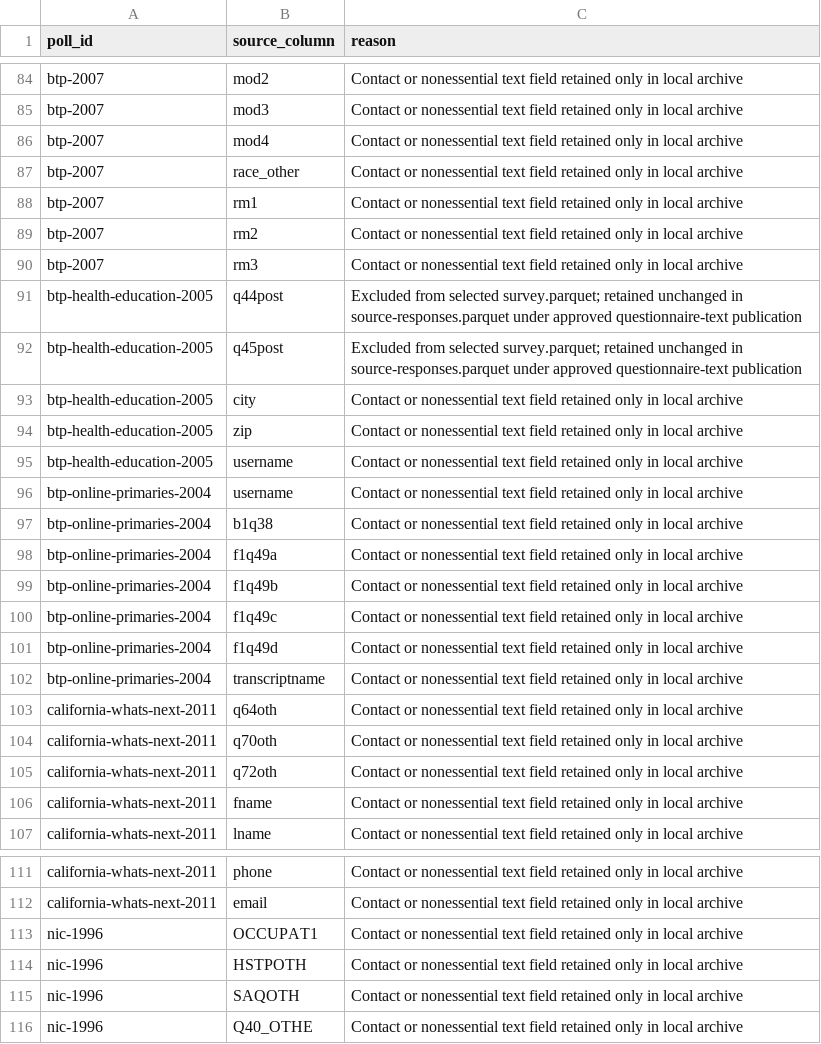
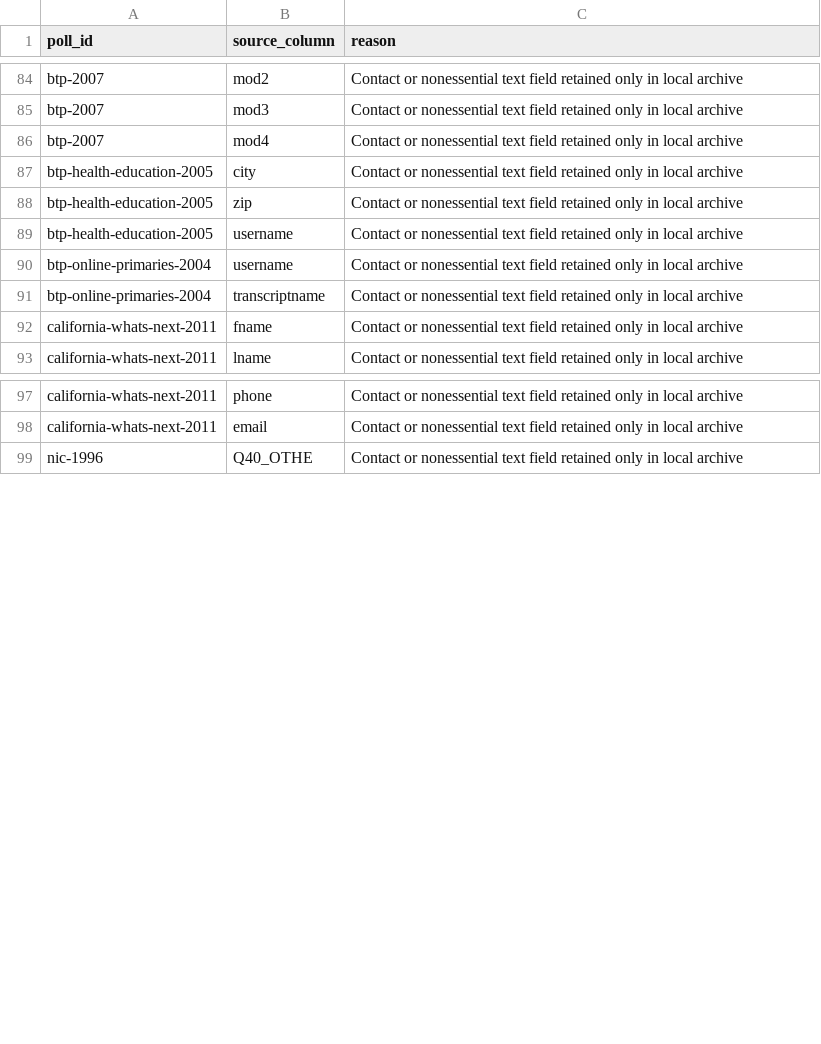
Before and after one commit to soodoku/dp-data, a CSV file: metadata/source_field_exclusions.csv, drawn as a sheet; only a part is shown, gaps mark what is left out.

Commit message:
Preserve questionnaire write-ins in public poll sources

```diff
--- a/metadata/source_field_exclusions.csv
+++ b/metadata/source_field_exclusions.csv
@@ -86,8 +86,2 @@ btp-2007,mod3,Contact or nonessential text field retained only in local archive
 btp-2007,mod4,Contact or nonessential text field retained only in local archive
-btp-2007,race_other,Contact or nonessential text field retained only in local archive
-btp-2007,rm1,Contact or nonessential text field retained only in local archive
-btp-2007,rm2,Contact or nonessential text field retained only in local archive
-btp-2007,rm3,Contact or nonessential text field retained only in local archive
-btp-health-education-2005,q44post,Excluded from selected survey.parquet; retained unchanged in source-responses.parquet under approved questionnaire-text publication
-btp-health-education-2005,q45post,Excluded from selected survey.parquet; retained unchanged in source-responses.parquet under approved questionnaire-text publication
 btp-health-education-2005,city,Contact or nonessential text field retained only in local archive
@@ -96,11 +90,3 @@ btp-health-education-2005,username,Contact or nonessential text field retained o
 btp-online-primaries-2004,username,Contact or nonessential text field retained only in local archive
-btp-online-primaries-2004,b1q38,Contact or nonessential text field retained only in local archive
-btp-online-primaries-2004,f1q49a,Contact or nonessential text field retained only in local archive
-btp-online-primaries-2004,f1q49b,Contact or nonessential text field retained only in local archive
-btp-online-primaries-2004,f1q49c,Contact or nonessential text field retained only in local archive
-btp-online-primaries-2004,f1q49d,Contact or nonessential text field retained only in local archive
 btp-online-primaries-2004,transcriptname,Contact or nonessential text field retained only in local archive
-california-whats-next-2011,q64oth,Contact or nonessential text field retained only in local archive
-california-whats-next-2011,q70oth,Contact or nonessential text field retained only in local archive
-california-whats-next-2011,q72oth,Contact or nonessential text field retained only in local archive
 california-whats-next-2011,fname,Contact or nonessential text field retained only in local archive
@@ -112,5 +98,2 @@ california-whats-next-2011,phone,Contact or nonessential text field retained onl
 california-whats-next-2011,email,Contact or nonessential text field retained only in local archive
-nic-1996,OCCUPAT1,Contact or nonessential text field retained only in local archive
-nic-1996,HSTPOTH,Contact or nonessential text field retained only in local archive
-nic-1996,SAQOTH,Contact or nonessential text field retained only in local archive
 nic-1996,Q40_OTHE,Contact or nonessential text field retained only in local archive
```
Also changed, not shown: data/btp-2007/manifest.csv, data/btp-health-education-2005/manifest.csv, 23 other files.
